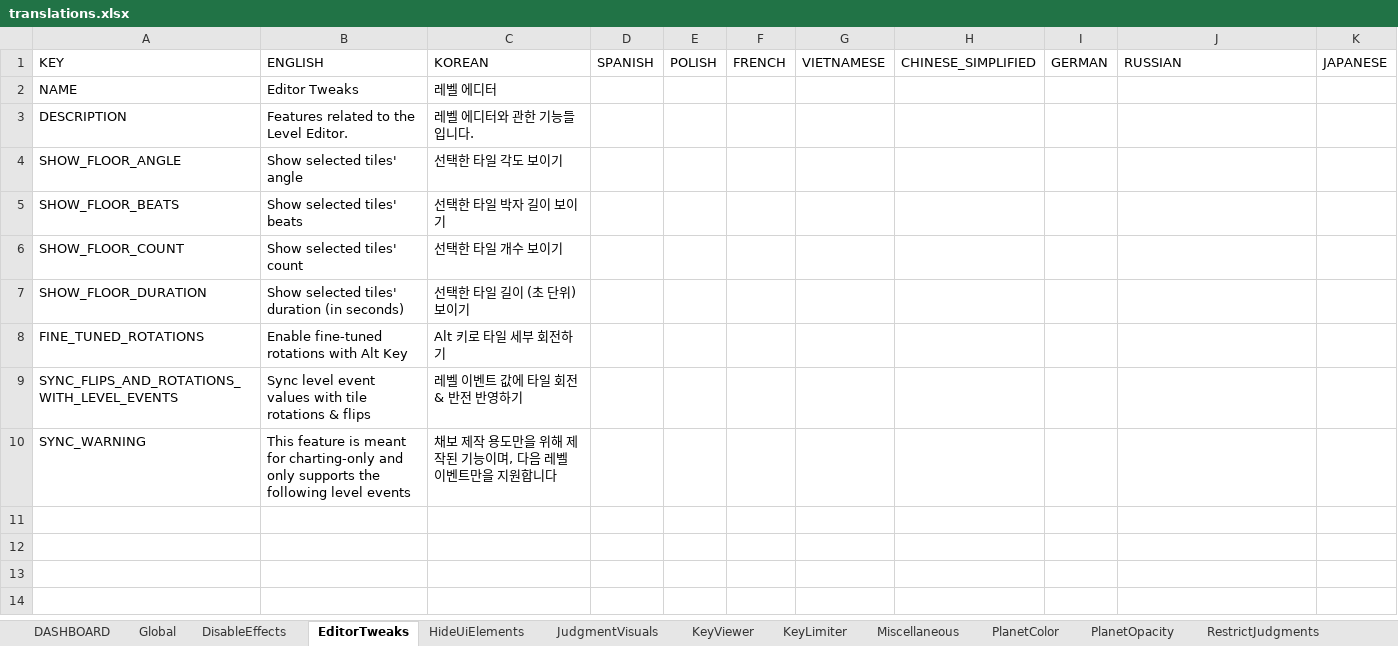
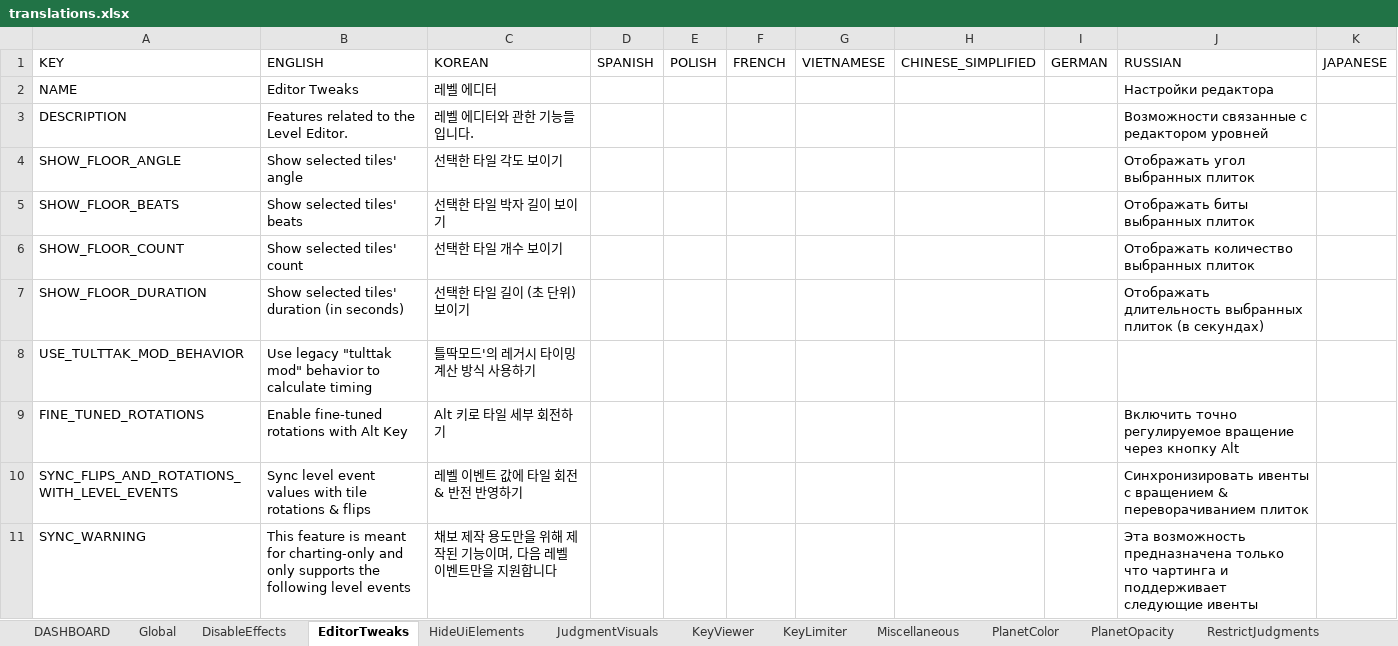
Before and after one commit to PizzaLovers007/AdofaiTweaks, an Excel workbook: AdofaiTweaks.Generator/translations.xlsx, sheet EditorTweaks, drawn as a sheet; values as stored, in another font and other column widths than the file's, no borders; addresses are those after the commit; the diff names each change by its address in the sheet, - before the commit and + after, or states it on an @@ line.

Commit message:
chore: update translations

```diff
--- a/AdofaiTweaks.Generator/translations.xlsx (sheet EditorTweaks)
+++ b/AdofaiTweaks.Generator/translations.xlsx (sheet EditorTweaks)
-J2 (RUSSIAN): (empty)
+J2 (RUSSIAN): Настройки редактора
-J3 (RUSSIAN): (empty)
+J3 (RUSSIAN): Возможности связанные c редактором уровней
-J4 (RUSSIAN): (empty)
+J4 (RUSSIAN): Отображать угол выбранных плиток
-J5 (RUSSIAN): (empty)
+J5 (RUSSIAN): Отображать биты выбранных плиток
-J6 (RUSSIAN): (empty)
+J6 (RUSSIAN): Отображать количество выбранных плиток
-J7 (RUSSIAN): (empty)
+J7 (RUSSIAN): Отображать длительность выбранных плиток (в секундах)
+row 8: USE_TULTTAK_MOD_BEHAVIOR | Use legacy "tulttak mod" behavior to calculate timing | 틀딱모드'의 레거시 타이밍 계산 방식 사용하기
-J9 (RUSSIAN): (empty)
+J9 (RUSSIAN): Включить точно регулируемое вращение через кнопку Alt
-J10 (RUSSIAN): (empty)
+J10 (RUSSIAN): Синхронизировать ивенты с вращением & переворачиванием плиток
-J11 (RUSSIAN): (empty)
+J11 (RUSSIAN): Эта возможность предназначена только что чартинга и поддерживает следующие ивенты
```
Also changed, not shown: 2 other files.
